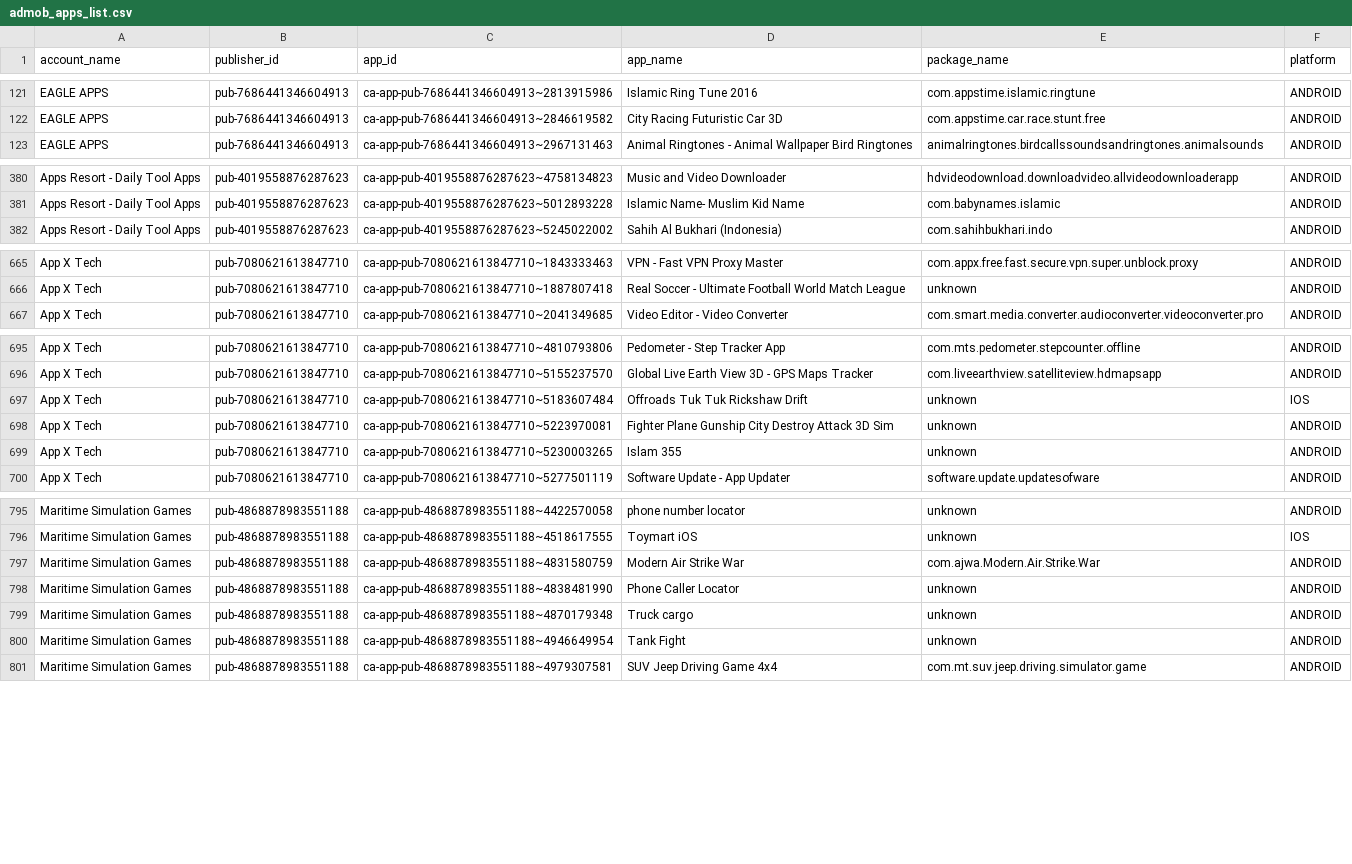
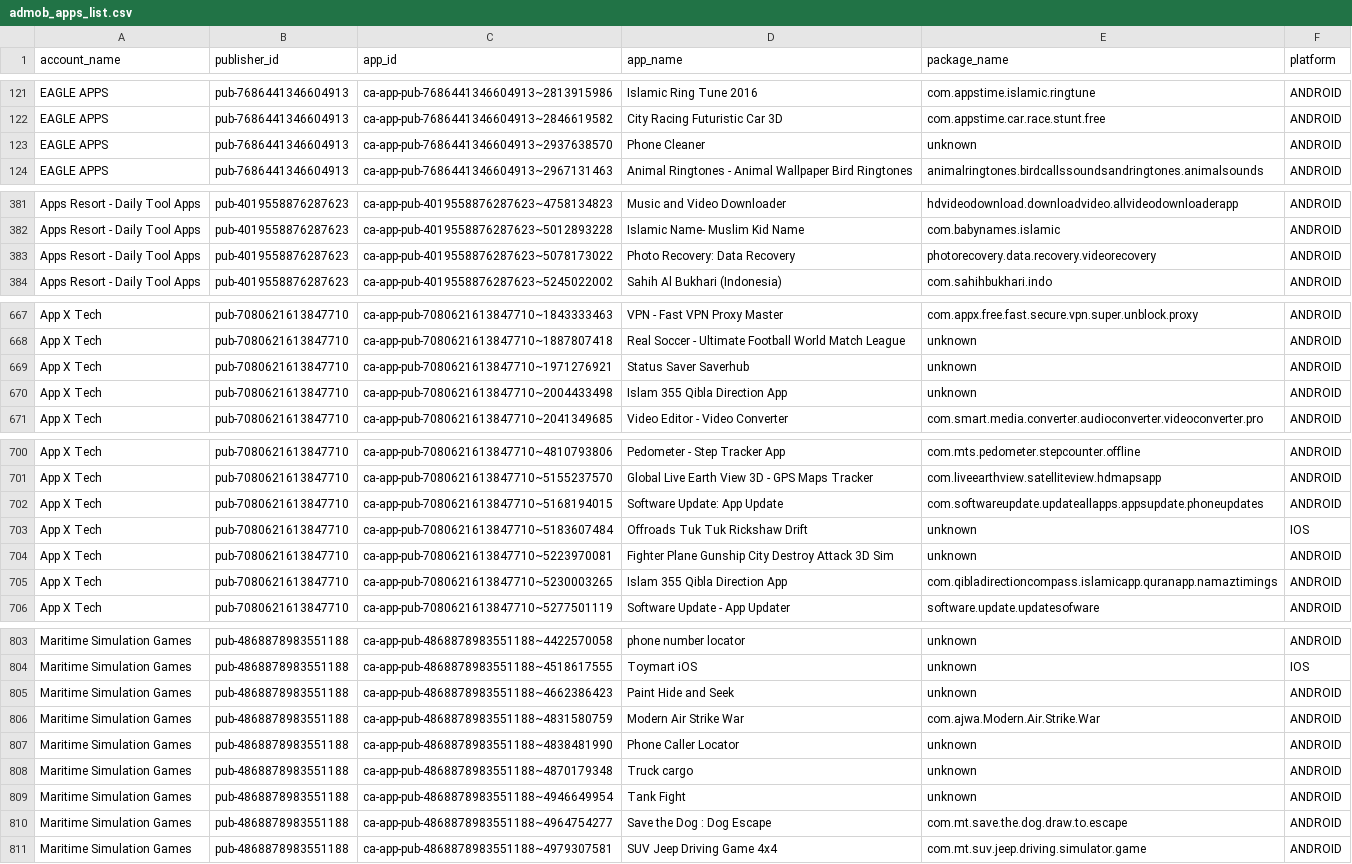
Before and after one commit to Automation2-admob/fcast-ad-engine, a CSV file: admob_apps_list.csv, drawn as a sheet; only a part is shown, gaps mark what is left out; the diff covers the shown part only.

```diff
--- a/admob_apps_list.csv
+++ b/admob_apps_list.csv
@@ -122,2 +122,3 @@ EAGLE APPS,pub-7686441346604913,ca-app-pub-7686441346604913~2813915986,Islamic R
 EAGLE APPS,pub-7686441346604913,ca-app-pub-7686441346604913~2846619582,City Racing Futuristic Car 3D,com.appstime.car.race.stunt.free,ANDROID
+EAGLE APPS,pub-7686441346604913,ca-app-pub-7686441346604913~2937638570,Phone Cleaner,unknown,ANDROID
 EAGLE APPS,pub-7686441346604913,ca-app-pub-7686441346604913~2967131463,Animal Ringtones - Animal Wallpaper Bird Ringtones,animalringtones.birdcallssoundsandringtones.animalsounds,ANDROID
@@ -381,2 +382,3 @@ Apps Resort - Daily Tool Apps,pub-4019558876287623,ca-app-pub-4019558876287623~4
 Apps Resort - Daily Tool Apps,pub-4019558876287623,ca-app-pub-4019558876287623~5012893228,Islamic Name- Muslim Kid  Name,com.babynames.islamic,ANDROID
+Apps Resort - Daily Tool Apps,pub-4019558876287623,ca-app-pub-4019558876287623~5078173022,Photo Recovery: Data Recovery,photorecovery.data.recovery.videorecovery,ANDROID
 Apps Resort - Daily Tool Apps,pub-4019558876287623,ca-app-pub-4019558876287623~5245022002,Sahih Al Bukhari (Indonesia),com.sahihbukhari.indo,ANDROID
@@ -666,2 +668,4 @@ App X Tech,pub-7080621613847710,ca-app-pub-7080621613847710~1843333463,VPN - Fas
 App X Tech,pub-7080621613847710,ca-app-pub-7080621613847710~1887807418,Real Soccer - Ultimate Football World Match League,unknown,ANDROID
+App X Tech,pub-7080621613847710,ca-app-pub-7080621613847710~1971276921,Status Saver Saverhub,unknown,ANDROID
+App X Tech,pub-7080621613847710,ca-app-pub-7080621613847710~2004433498,Islam 355 Qibla Direction App,unknown,ANDROID
 App X Tech,pub-7080621613847710,ca-app-pub-7080621613847710~2041349685,Video Editor - Video Converter,com.smart.media.converter.audioconverter.videoconverter.pro,ANDROID
@@ -696,5 +701,6 @@ App X Tech,pub-7080621613847710,ca-app-pub-7080621613847710~4810793806,Pedometer
 App X Tech,pub-7080621613847710,ca-app-pub-7080621613847710~5155237570,Global Live Earth View 3D - GPS  Maps Tracker,com.liveearthview.satelliteview.hdmapsapp,ANDROID
+App X Tech,pub-7080621613847710,ca-app-pub-7080621613847710~5168194015,Software Update: App Update,com.softwareupdate.updateallapps.appsupdate.phoneupdates,ANDROID
 App X Tech,pub-7080621613847710,ca-app-pub-7080621613847710~5183607484,Offroads Tuk Tuk Rickshaw Drift,unknown,IOS
 App X Tech,pub-7080621613847710,ca-app-pub-7080621613847710~5223970081,Fighter Plane Gunship City Destroy Attack 3D Sim,unknown,ANDROID
-App X Tech,pub-7080621613847710,ca-app-pub-7080621613847710~5230003265,Islam 355,unknown,ANDROID
+App X Tech,pub-7080621613847710,ca-app-pub-7080621613847710~5230003265,Islam 355 Qibla Direction App,com.qibladirectioncompass.islamicapp.quranapp.namaztimings,ANDROID
 App X Tech,pub-7080621613847710,ca-app-pub-7080621613847710~5277501119,Software Update - App Updater,software.update.updatesofware,ANDROID
@@ -796,2 +804,3 @@ Maritime Simulation Games,pub-4868878983551188,ca-app-pub-4868878983551188~44225
 Maritime Simulation Games,pub-4868878983551188,ca-app-pub-4868878983551188~4518617555,Toymart iOS,unknown,IOS
+Maritime Simulation Games,pub-4868878983551188,ca-app-pub-4868878983551188~4662386423,Paint Hide and Seek,unknown,ANDROID
 Maritime Simulation Games,pub-4868878983551188,ca-app-pub-4868878983551188~4831580759,Modern Air Strike War,com.ajwa.Modern.Air.Strike.War,ANDROID
@@ -800,2 +809,3 @@ Maritime Simulation Games,pub-4868878983551188,ca-app-pub-4868878983551188~48701
 Maritime Simulation Games,pub-4868878983551188,ca-app-pub-4868878983551188~4946649954,Tank Fight,unknown,ANDROID
+Maritime Simulation Games,pub-4868878983551188,ca-app-pub-4868878983551188~4964754277,Save the Dog : Dog Escape,com.mt.save.the.dog.draw.to.escape,ANDROID
 Maritime Simulation Games,pub-4868878983551188,ca-app-pub-4868878983551188~4979307581,SUV Jeep Driving Game 4x4,com.mt.suv.jeep.driving.simulator.game,ANDROID
```
Also changed, not shown: 5 added rows and 8 edited cells elsewhere in this file.
